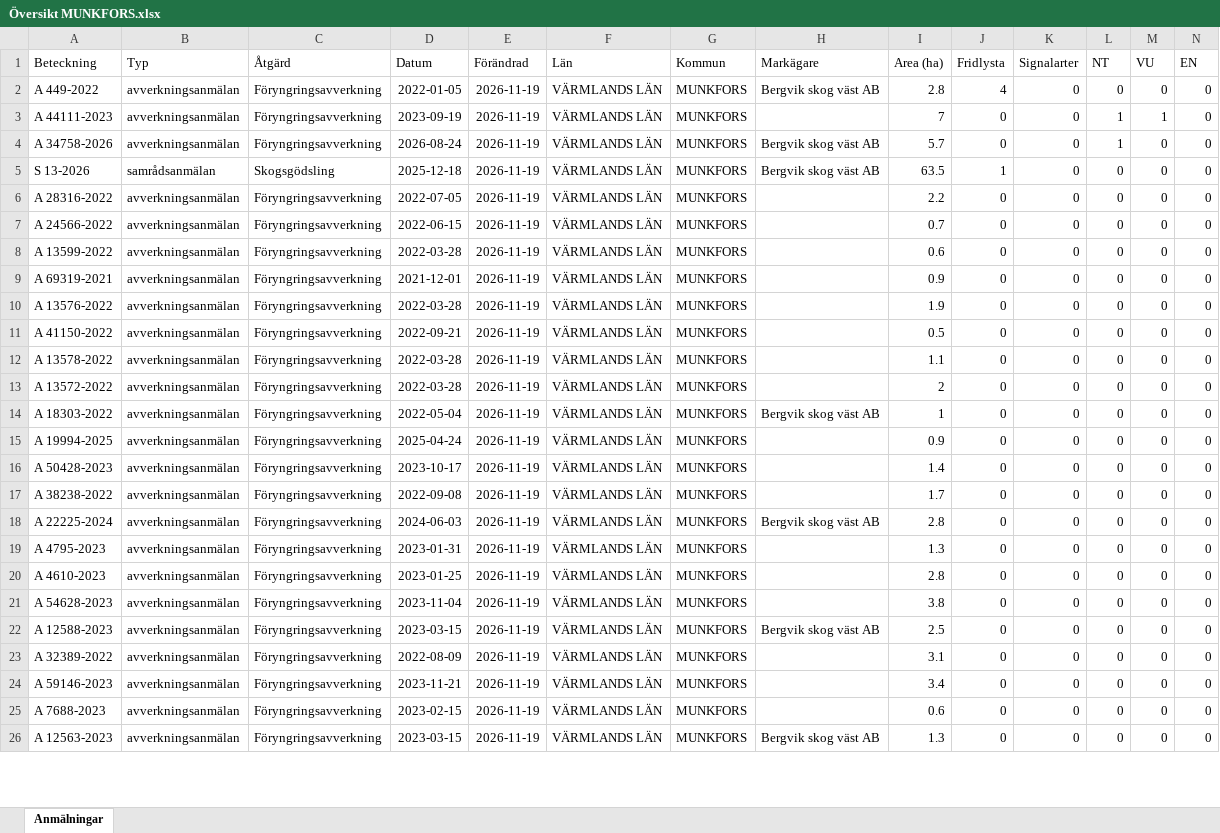
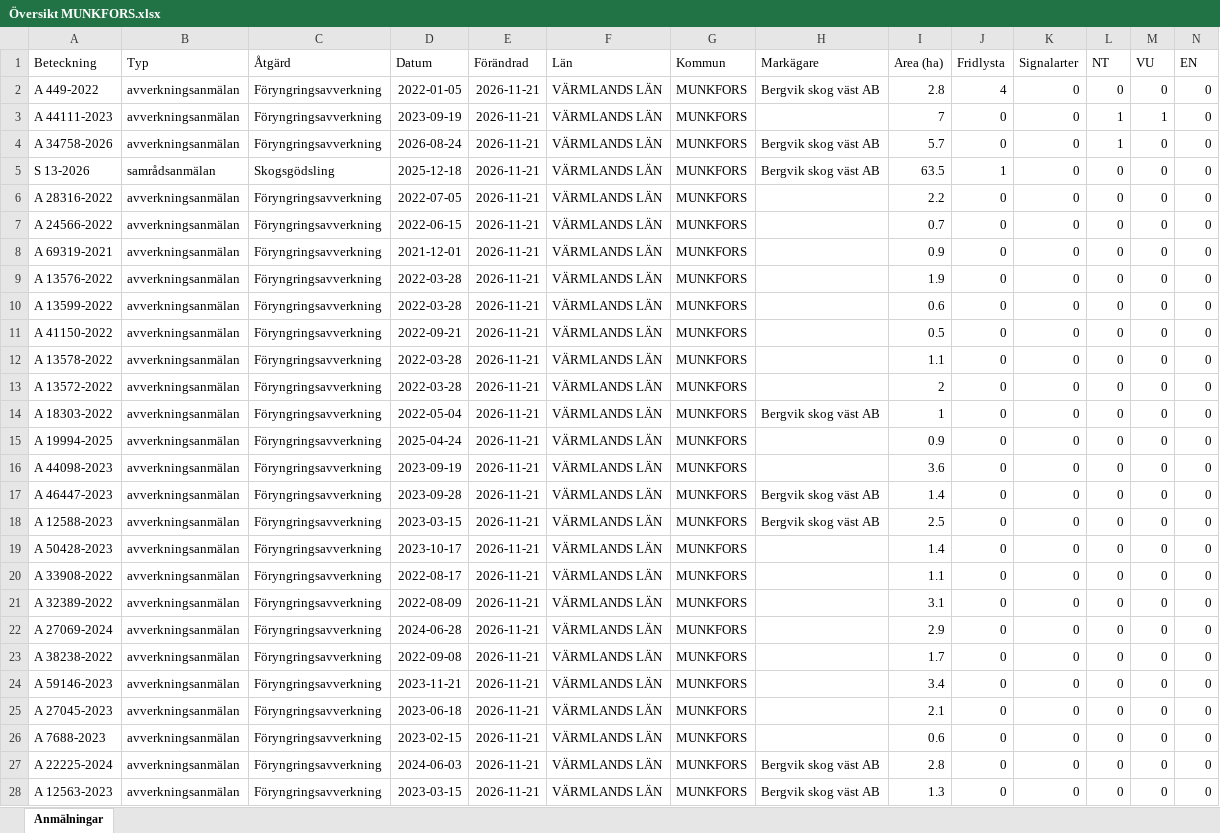
Before and after one commit to klasma/Logging_1762, an Excel workbook: Översikt MUNKFORS.xlsx, sheet Anmälningar, drawn as a sheet; only a part is shown; values as stored, in another font and other column widths than the file's, no borders; removed rows and columns are numbered as before the commit, all else as after; rows hold the shown columns only; the diff covers the shown part only; the diff names each change by its address in the sheet, - before the commit and + after, or states it on an @@ line.

```diff
--- a/Översikt MUNKFORS.xlsx (sheet Anmälningar)
+++ b/Översikt MUNKFORS.xlsx (sheet Anmälningar)
-E2:E7 (Förändrad): 2026-11-19
+E2:E7 (Förändrad): 2026-11-21
-row 8: A 13599-2022 | avverkningsanmälan | Föryngringsavverkning | 2022-03-28 | 2026-11-19 | VÄRMLANDS LÄN | MUNKFORS |  | 0.6 | 0 | 0 | 0 | 0 | 0
-E8:E9 (Förändrad): 2026-11-19
+E8:E9 (Förändrad): 2026-11-21
+row 10: A 13599-2022 | avverkningsanmälan | Föryngringsavverkning | 2022-03-28 | 2026-11-21 | VÄRMLANDS LÄN | MUNKFORS |  | 0.6 | 0 | 0 | 0 | 0 | 0
-E11:E16 (Förändrad): 2026-11-19
+E11:E16 (Förändrad): 2026-11-21
-A16 (Beteckning): A 50428-2023
+A16 (Beteckning): A 44098-2023
-D16 (Datum): 2023-10-17
+D16 (Datum): 2023-09-19
-I16 (Area (ha)): 1.4
+I16 (Area (ha)): 3.6
-row 17: A 38238-2022 | avverkningsanmälan | Föryngringsavverkning | 2022-09-08 | 2026-11-19 | VÄRMLANDS LÄN | MUNKFORS |  | 1.7 | 0 | 0 | 0 | 0 | 0
-A17 (Beteckning): A 22225-2024
+A17 (Beteckning): A 46447-2023
-D17 (Datum): 2024-06-03
+D17 (Datum): 2023-09-28
-E17 (Förändrad): 2026-11-19
+E17 (Förändrad): 2026-11-21
-I17 (Area (ha)): 2.8
+I17 (Area (ha)): 1.4
-row 19: A 4795-2023 | avverkningsanmälan | Föryngringsavverkning | 2023-01-31 | 2026-11-19 | VÄRMLANDS LÄN | MUNKFORS |  | 1.3 | 0 | 0 | 0 | 0 | 0
-row 20: A 4610-2023 | avverkningsanmälan | Föryngringsavverkning | 2023-01-25 | 2026-11-19 | VÄRMLANDS LÄN | MUNKFORS |  | 2.8 | 0 | 0 | 0 | 0 | 0
-row 21: A 54628-2023 | avverkningsanmälan | Föryngringsavverkning | 2023-11-04 | 2026-11-19 | VÄRMLANDS LÄN | MUNKFORS |  | 3.8 | 0 | 0 | 0 | 0 | 0
-E18 (Förändrad): 2026-11-19
+E18 (Förändrad): 2026-11-21
+row 19: A 50428-2023 | avverkningsanmälan | Föryngringsavverkning | 2023-10-17 | 2026-11-21 | VÄRMLANDS LÄN | MUNKFORS |  | 1.4 | 0 | 0 | 0 | 0 | 0
+row 20: A 33908-2022 | avverkningsanmälan | Föryngringsavverkning | 2022-08-17 | 2026-11-21 | VÄRMLANDS LÄN | MUNKFORS |  | 1.1 | 0 | 0 | 0 | 0 | 0
-E21 (Förändrad): 2026-11-19
+E21 (Förändrad): 2026-11-21
+row 22: A 27069-2024 | avverkningsanmälan | Föryngringsavverkning | 2024-06-28 | 2026-11-21 | VÄRMLANDS LÄN | MUNKFORS |  | 2.9 | 0 | 0 | 0 | 0 | 0
+row 23: A 38238-2022 | avverkningsanmälan | Föryngringsavverkning | 2022-09-08 | 2026-11-21 | VÄRMLANDS LÄN | MUNKFORS |  | 1.7 | 0 | 0 | 0 | 0 | 0
-E24 (Förändrad): 2026-11-19
+E24 (Förändrad): 2026-11-21
+row 25: A 27045-2023 | avverkningsanmälan | Föryngringsavverkning | 2023-06-18 | 2026-11-21 | VÄRMLANDS LÄN | MUNKFORS |  | 2.1 | 0 | 0 | 0 | 0 | 0
-E26 (Förändrad): 2026-11-19
+E26 (Förändrad): 2026-11-21
+row 27: A 22225-2024 | avverkningsanmälan | Föryngringsavverkning | 2024-06-03 | 2026-11-21 | VÄRMLANDS LÄN | MUNKFORS | Bergvik skog väst AB | 2.8 | 0 | 0 | 0 | 0 | 0
-E28 (Förändrad): 2026-11-19
+E28 (Förändrad): 2026-11-21
```
Also changed, not shown: 31 added rows, 33 removed rows and 56 edited cells elsewhere in this sheet, artfynd/A 34758-2026 artfynd.xlsx, artfynd/A 44111-2023 artfynd.xlsx, 19 other files.
